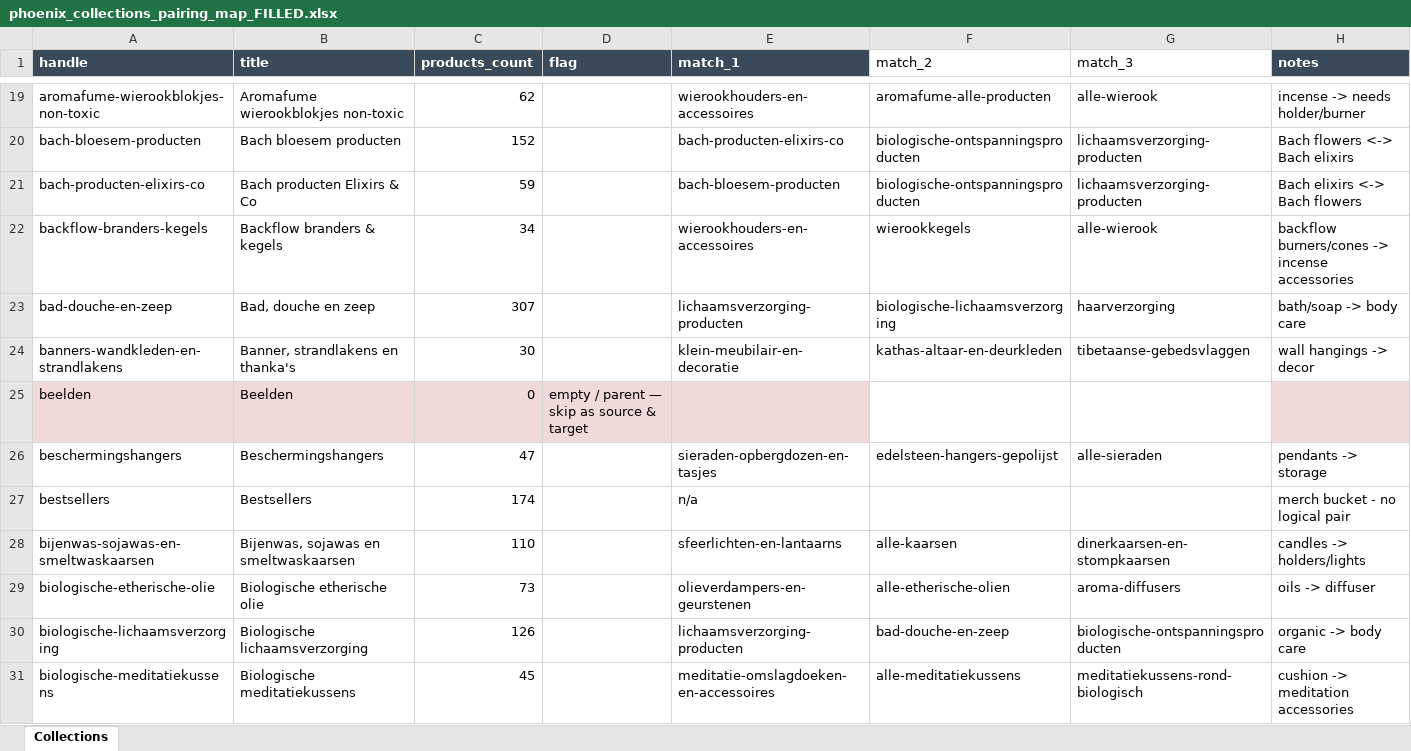
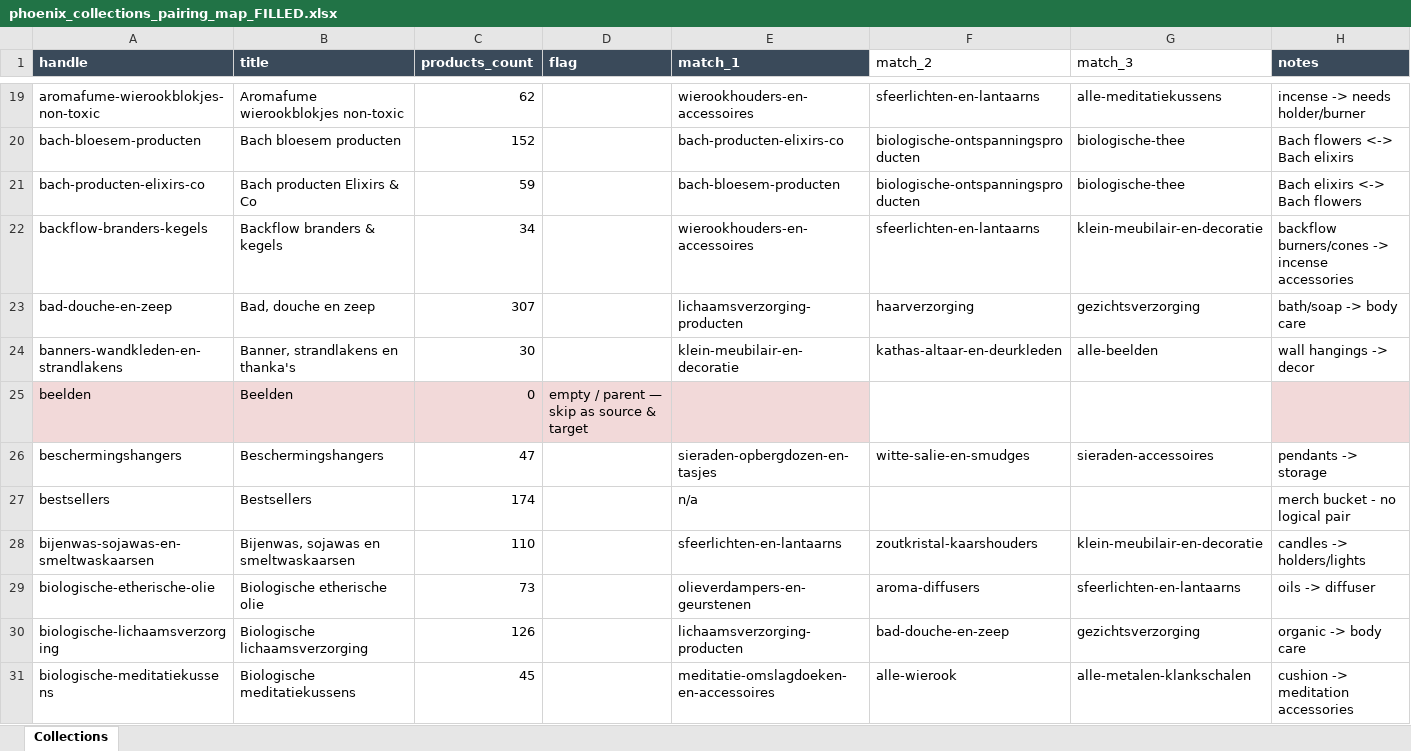
Before and after one commit to phoenix-import/phoenix-import.github.io, an Excel workbook: phoenix_collections_pairing_map_FILLED.xlsx, sheet Collections, drawn as a sheet; only a part is shown, gaps mark what is left out; values as stored, in another font and other column widths than the file's, no borders; the diff covers the shown part only; the diff names each change by its address in the sheet, - before the commit and + after, or states it on an @@ line.

```diff
--- a/phoenix_collections_pairing_map_FILLED.xlsx (sheet Collections)
+++ b/phoenix_collections_pairing_map_FILLED.xlsx (sheet Collections)
-F19 (match_2): aromafume-alle-producten
+F19 (match_2): sfeerlichten-en-lantaarns
-G19 (match_3): alle-wierook
+G19 (match_3): alle-meditatiekussens
-G20:G21 (match_3): lichaamsverzorging-producten
+G20:G21 (match_3): biologische-thee
-F22 (match_2): wierookkegels
+F22 (match_2): sfeerlichten-en-lantaarns
-G22 (match_3): alle-wierook
+G22 (match_3): klein-meubilair-en-decoratie
-F23 (match_2): biologische-lichaamsverzorging
+F23 (match_2): haarverzorging
-G23 (match_3): haarverzorging
+G23 (match_3): gezichtsverzorging
-G24 (match_3): tibetaanse-gebedsvlaggen
+G24 (match_3): alle-beelden
-F26 (match_2): edelsteen-hangers-gepolijst
+F26 (match_2): witte-salie-en-smudges
-G26 (match_3): alle-sieraden
+G26 (match_3): sieraden-accessoires
-F28 (match_2): alle-kaarsen
+F28 (match_2): zoutkristal-kaarshouders
-G28 (match_3): dinerkaarsen-en-stompkaarsen
+G28 (match_3): klein-meubilair-en-decoratie
-F29 (match_2): alle-etherische-olien
+F29 (match_2): aroma-diffusers
-G29 (match_3): aroma-diffusers
+G29 (match_3): sfeerlichten-en-lantaarns
-G30 (match_3): biologische-ontspanningsproducten
+G30 (match_3): gezichtsverzorging
-F31 (match_2): alle-meditatiekussens
+F31 (match_2): alle-wierook
-G31 (match_3): meditatiekussens-rond-biologisch
+G31 (match_3): alle-metalen-klankschalen
```
Also changed, not shown: 274 edited cells elsewhere in this sheet.
